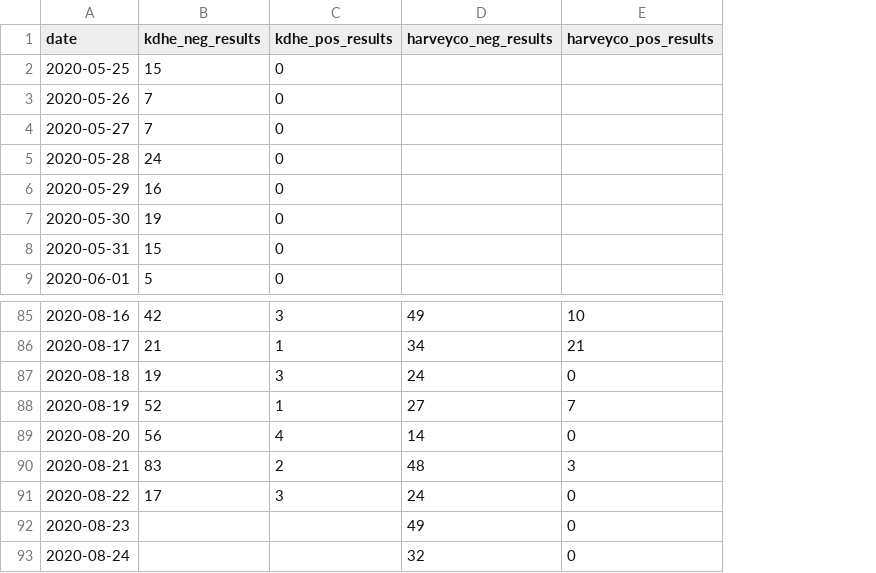
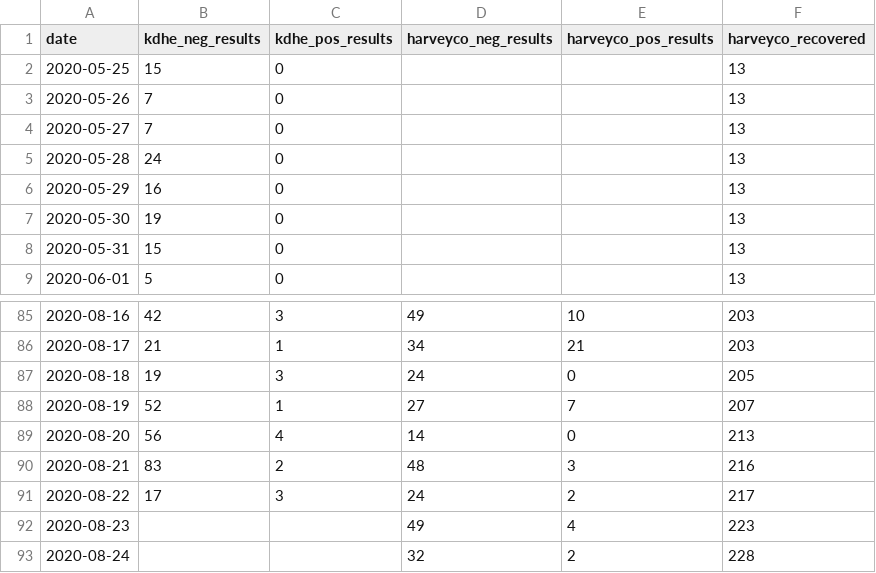
Before and after one commit to jgoerzen/covid19-data, a CSV file: harveycotests.csv, drawn as a sheet; only a part is shown, gaps mark what is left out; the diff names each change by its address in the sheet, - before the commit and + after, or states it on an @@ line.

Commit message:
adding recovered

```diff
--- a/harveycotests.csv
+++ b/harveycotests.csv
+column F (harveyco_recovered), rows 2-9: all 13; rows 85-93: 203 | 203 | 205 | 207 | 213 | 216 | 217 | 223 | 228
-E91 (harveyco_pos_results): 0
+E91 (harveyco_pos_results): 2
-E92 (harveyco_pos_results): 0
+E92 (harveyco_pos_results): 4
-E93 (harveyco_pos_results): 0
+E93 (harveyco_pos_results): 2
```
